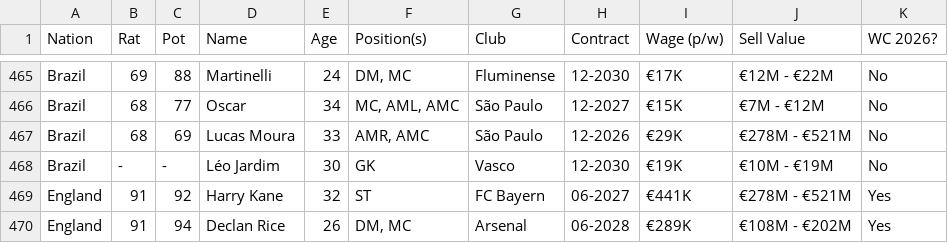
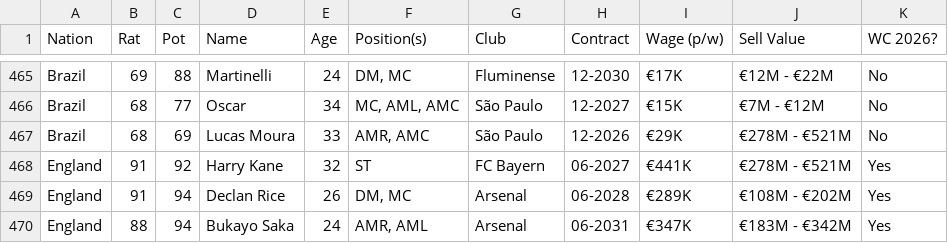
Before and after one commit to APmsj09/Fifa_Elo_Sim, a CSV file: data/Player_Data.csv, drawn as a sheet; only a part is shown, gaps mark what is left out; the shorter side is filled out with more unchanged rows.

```diff
--- a/data/Player_Data.csv
+++ b/data/Player_Data.csv
@@ -467,3 +467,2 @@ Brazil,68,77,Oscar,34,"MC, AML, AMC",São Paulo,12-2027,€15K,€7M - €12M,No
 Brazil,68,69,Lucas Moura,33,"AMR, AMC",São Paulo,12-2026,€29K,€278M - €521M,No
-Brazil,-,-,Léo Jardim,30,GK,Vasco,12-2030,€19K,€10M - €19M,No
 England,91,92,Harry Kane,32,ST,FC Bayern,06-2027,€441K,€278M - €521M,Yes
```
Also changed, not shown: 1 other file.
